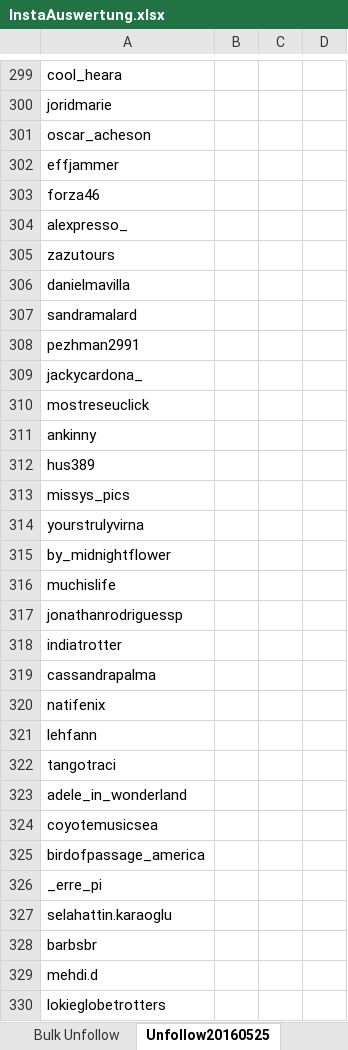
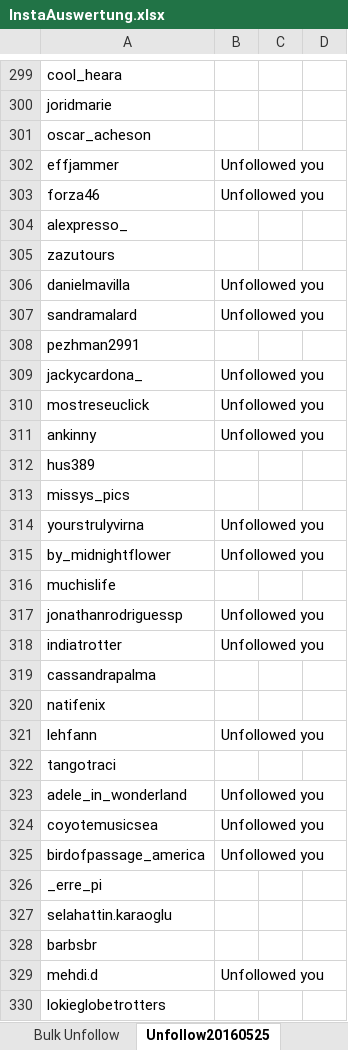
Before and after one commit to thnew/thnew.github.io, an Excel workbook: insta-wingman/InstaAuswertung.xlsx, sheet Unfollow20160525, drawn as a sheet; only a part is shown, gaps mark what is left out; values as stored, in another font and other column widths than the file's, no borders; the diff covers the shown part only; the diff names each change by its address in the sheet, - before the commit and + after, or states it on an @@ line.

```diff
--- a/insta-wingman/InstaAuswertung.xlsx (sheet Unfollow20160525)
+++ b/insta-wingman/InstaAuswertung.xlsx (sheet Unfollow20160525)
-B302:B303: (empty)
+B302:B303: Unfollowed you
-B306:B307: (empty)
+B306:B307: Unfollowed you
-B309:B311: (empty)
+B309:B311: Unfollowed you
-B314:B315: (empty)
+B314:B315: Unfollowed you
-B317:B318: (empty)
+B317:B318: Unfollowed you
-B321: (empty)
+B321: Unfollowed you
-B323:B325: (empty)
+B323:B325: Unfollowed you
-B329: (empty)
+B329: Unfollowed you
```
Also changed, not shown: 509 edited cells elsewhere in this sheet, sheet Followers, sheet Following.
